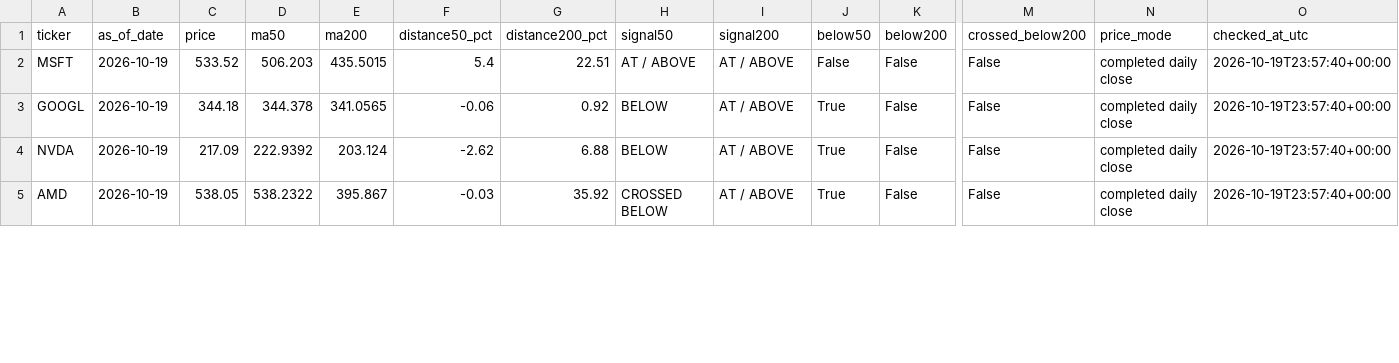
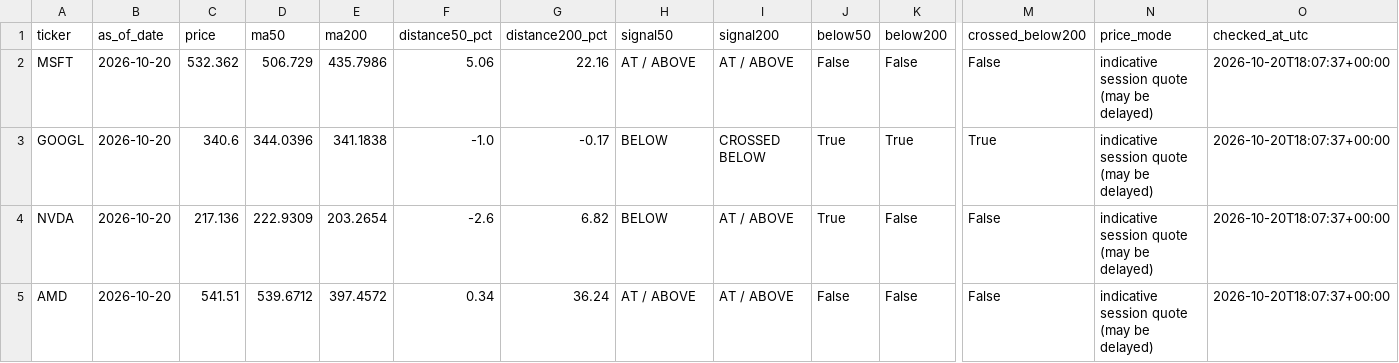
Before and after one commit to kmkrishnakant68-beep/stockpilot-cloud, a CSV file: stockpilot_data/latest_signals.csv, drawn as a sheet; only a part is shown, gaps mark what is left out; the diff covers the shown part only; the diff names each change by its address in the sheet, - before the commit and + after, or states it on an @@ line.

```diff
--- a/stockpilot_data/latest_signals.csv
+++ b/stockpilot_data/latest_signals.csv
-B2:B5 (as_of_date): 2026-10-19
+B2:B5 (as_of_date): 2026-10-20
-C2 (price): 533.52
+C2 (price): 532.362
-D2 (ma50): 506.203
+D2 (ma50): 506.729
-E2 (ma200): 435.5015
+E2 (ma200): 435.7986
-F2 (distance50_pct): 5.4
+F2 (distance50_pct): 5.06
-G2 (distance200_pct): 22.51
+G2 (distance200_pct): 22.16
-N2:N5 (price_mode): completed daily close
+N2:N5 (price_mode): indicative session quote (may be delayed)
-O2:O5 (checked_at_utc): 2026-10-19T23:57:40+00:00
+O2:O5 (checked_at_utc): 2026-10-20T18:07:37+00:00
-C3 (price): 344.18
+C3 (price): 340.6
-D3 (ma50): 344.378
+D3 (ma50): 344.0396
-E3 (ma200): 341.0565
+E3 (ma200): 341.1838
-F3 (distance50_pct): -0.06
+F3 (distance50_pct): -1.0
-G3 (distance200_pct): 0.92
+G3 (distance200_pct): -0.17
-I3 (signal200): AT / ABOVE
+I3 (signal200): CROSSED BELOW
-K3 (below200): False
+K3 (below200): True
-M3 (crossed_below200): False
+M3 (crossed_below200): True
-C4 (price): 217.09
+C4 (price): 217.136
-D4 (ma50): 222.9392
+D4 (ma50): 222.9309
-E4 (ma200): 203.124
+E4 (ma200): 203.2654
-F4 (distance50_pct): -2.62
+F4 (distance50_pct): -2.6
-G4 (distance200_pct): 6.88
+G4 (distance200_pct): 6.82
-C5 (price): 538.05
+C5 (price): 541.51
-D5 (ma50): 538.2322
+D5 (ma50): 539.6712
-E5 (ma200): 395.867
+E5 (ma200): 397.4572
-F5 (distance50_pct): -0.03
+F5 (distance50_pct): 0.34
-G5 (distance200_pct): 35.92
+G5 (distance200_pct): 36.24
-H5 (signal50): CROSSED BELOW
+H5 (signal50): AT / ABOVE
-J5 (below50): True
+J5 (below50): False
```
Also changed, not shown: 92 edited cells elsewhere in this file, stockpilot_data/alerts.csv, 6 other files.
